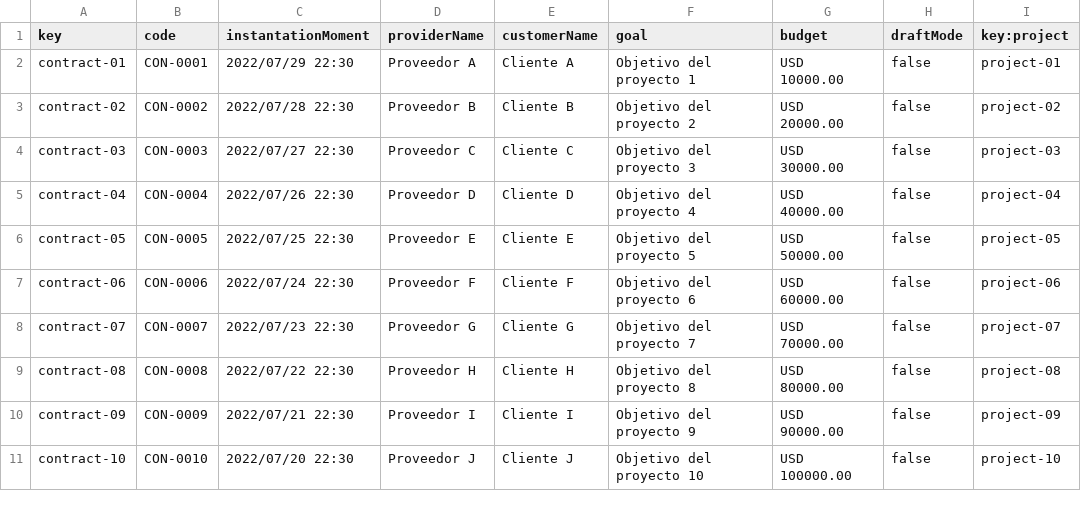
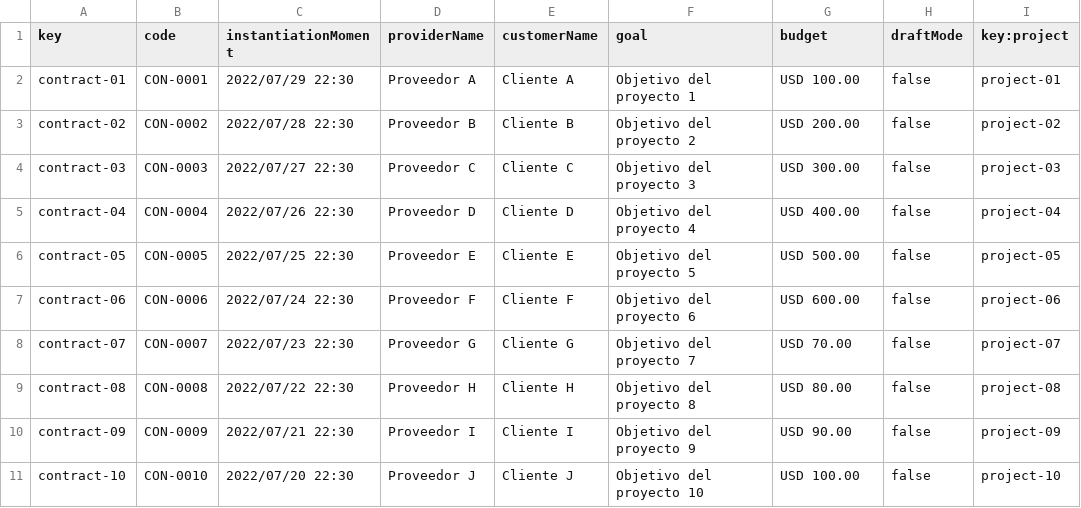
Before and after one commit to DP2-C1-013/Acme-SF, a CSV file: src/main/webapp/WEB-INF/resources/sample-data/contract.csv, drawn as a sheet; only a part is shown; the diff names each change by its address in the sheet, - before the commit and + after, or states it on an @@ line.

Commit message:
Feat: Create, update and delete client contracts

```diff
--- a/src/main/webapp/WEB-INF/resources/sample-data/contract.csv
+++ b/src/main/webapp/WEB-INF/resources/sample-data/contract.csv
-C1: instantationMoment
+C1: instantiationMoment
-G2 (budget): USD 10000.00
+G2 (budget): USD 100.00
-G3 (budget): USD 20000.00
+G3 (budget): USD 200.00
-G4 (budget): USD 30000.00
+G4 (budget): USD 300.00
-G5 (budget): USD 40000.00
+G5 (budget): USD 400.00
-G6 (budget): USD 50000.00
+G6 (budget): USD 500.00
-G7 (budget): USD 60000.00
+G7 (budget): USD 600.00
-G8 (budget): USD 70000.00
+G8 (budget): USD 70.00
-G9 (budget): USD 80000.00
+G9 (budget): USD 80.00
-G10 (budget): USD 90000.00
+G10 (budget): USD 90.00
-G11 (budget): USD 100000.00
+G11 (budget): USD 100.00
```
Also changed, not shown: 14 other files.
